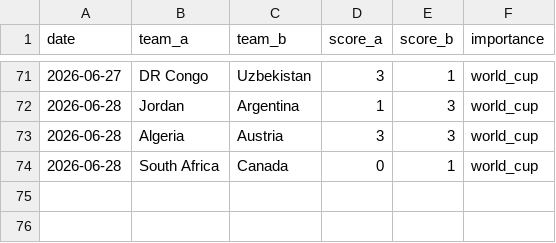
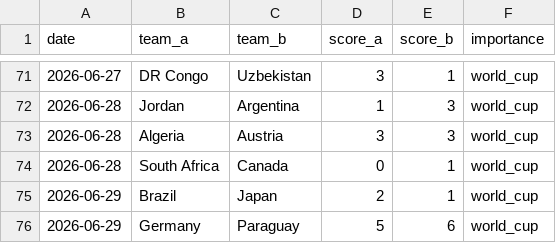
Before and after one commit to Ricosaur/worldcup-sim, a CSV file: data/results.csv, drawn as a sheet; only a part is shown, gaps mark what is left out; the diff names each change by its address in the sheet, - before the commit and + after, or states it on an @@ line.

```diff
--- a/data/results.csv
+++ b/data/results.csv
+row 75: 2026-06-29 | Brazil | Japan | 2 | 1 | world_cup
+row 76: 2026-06-29 | Germany | Paraguay | 5 | 6 | world_cup
```
Also changed, not shown: data/elo_ratings.csv.
